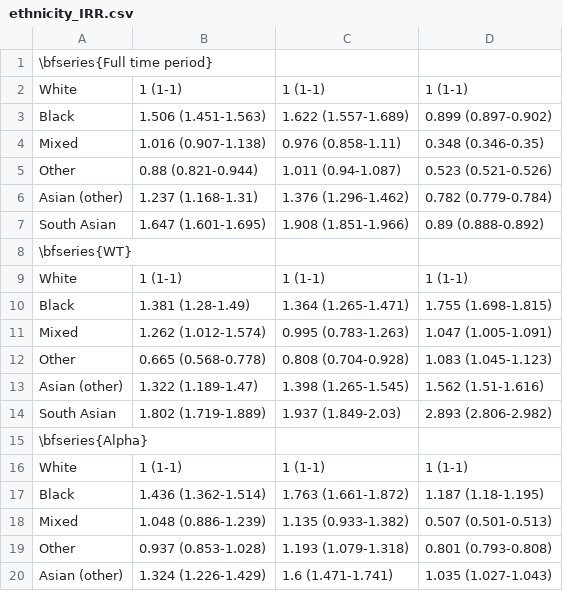
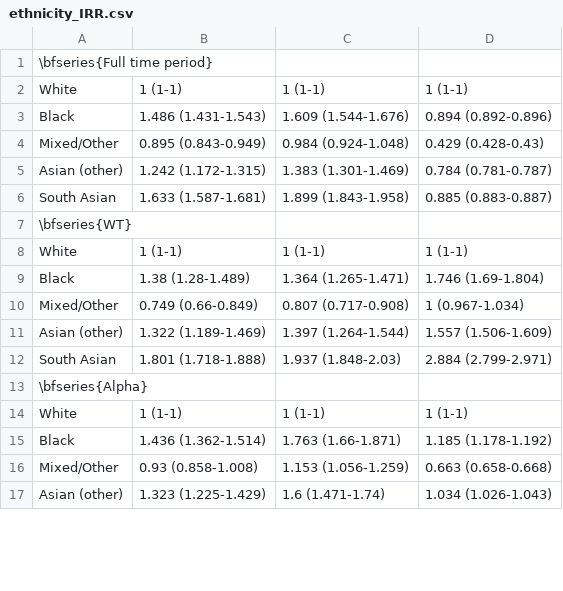
Before and after one commit to cm401/covid19_risk_heterogeneity_england, a CSV file: figures/ethnicity_IRR.csv, drawn as a sheet; only a part is shown; the diff covers the shown part only.

```diff
--- a/figures/ethnicity_IRR.csv
+++ b/figures/ethnicity_IRR.csv
@@ -2,19 +2,16 @@
 White,1 (1-1),1 (1-1),1 (1-1)
-Black,1.506 (1.451-1.563),1.622 (1.557-1.689),0.899 (0.897-0.902)
-Mixed,1.016 (0.907-1.138),0.976 (0.858-1.11),0.348 (0.346-0.35)
-Other,0.88 (0.821-0.944),1.011 (0.94-1.087),0.523 (0.521-0.526)
-Asian (other),1.237 (1.168-1.31),1.376 (1.296-1.462),0.782 (0.779-0.784)
-South Asian,1.647 (1.601-1.695),1.908 (1.851-1.966),0.89 (0.888-0.892)
+Black,1.486 (1.431-1.543),1.609 (1.544-1.676),0.894 (0.892-0.896)
+Mixed/Other,0.895 (0.843-0.949),0.984 (0.924-1.048),0.429 (0.428-0.43)
+Asian (other),1.242 (1.172-1.315),1.383 (1.301-1.469),0.784 (0.781-0.787)
+South Asian,1.633 (1.587-1.681),1.899 (1.843-1.958),0.885 (0.883-0.887)
 \bfseries{WT},,,
 White,1 (1-1),1 (1-1),1 (1-1)
-Black,1.381 (1.28-1.49),1.364 (1.265-1.471),1.755 (1.698-1.815)
-Mixed,1.262 (1.012-1.574),0.995 (0.783-1.263),1.047 (1.005-1.091)
-Other,0.665 (0.568-0.778),0.808 (0.704-0.928),1.083 (1.045-1.123)
-Asian (other),1.322 (1.189-1.47),1.398 (1.265-1.545),1.562 (1.51-1.616)
-South Asian,1.802 (1.719-1.889),1.937 (1.849-2.03),2.893 (2.806-2.982)
+Black,1.38 (1.28-1.489),1.364 (1.265-1.471),1.746 (1.69-1.804)
+Mixed/Other,0.749 (0.66-0.849),0.807 (0.717-0.908),1 (0.967-1.034)
+Asian (other),1.322 (1.189-1.469),1.397 (1.264-1.544),1.557 (1.506-1.609)
+South Asian,1.801 (1.718-1.888),1.937 (1.848-2.03),2.884 (2.799-2.971)
 \bfseries{Alpha},,,
 White,1 (1-1),1 (1-1),1 (1-1)
-Black,1.436 (1.362-1.514),1.763 (1.661-1.872),1.187 (1.18-1.195)
-Mixed,1.048 (0.886-1.239),1.135 (0.933-1.382),0.507 (0.501-0.513)
-Other,0.937 (0.853-1.028),1.193 (1.079-1.318),0.801 (0.793-0.808)
-Asian (other),1.324 (1.226-1.429),1.6 (1.471-1.741),1.035 (1.027-1.043)
+Black,1.436 (1.362-1.514),1.763 (1.66-1.871),1.185 (1.178-1.192)
+Mixed/Other,0.93 (0.858-1.008),1.153 (1.056-1.259),0.663 (0.658-0.668)
+Asian (other),1.323 (1.225-1.429),1.6 (1.471-1.74),1.034 (1.026-1.043)
```
Also changed, not shown: 2 added rows, 4 removed rows and 19 edited cells elsewhere in this file, figures/IMD_IRR.csv, figures/nejm_vacc_table.csv, 3 other files.
